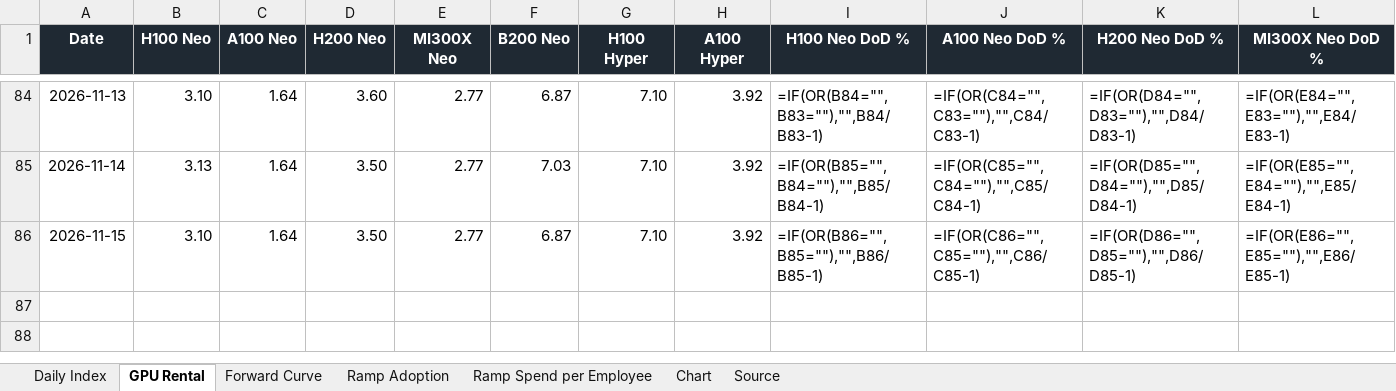
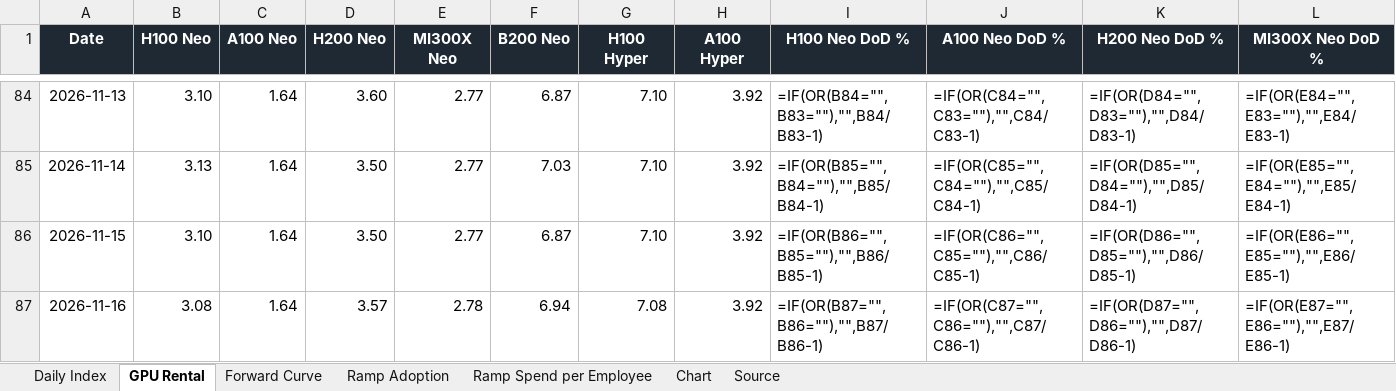
Before and after one commit to xcidjazz/silicon-data-tracker, an Excel workbook: LLM_Token_Expenditure_Index.xlsx, sheet GPU Rental, drawn as a sheet; only a part is shown, gaps mark what is left out; values as stored, in another font and other column widths than the file's, no borders; formulas without a stored value are shown as written; rows hold the shown columns only; the diff names each change by its address in the sheet, - before the commit and + after, or states it on an @@ line.

```diff
--- a/LLM_Token_Expenditure_Index.xlsx (sheet GPU Rental)
+++ b/LLM_Token_Expenditure_Index.xlsx (sheet GPU Rental)
+row 87: 2026-11-16 | 3.08 | 1.64 | 3.57 | 2.78 | 6.94 | 7.08 | 3.92 | =IF(OR(B87="",B86=""),"",B87/B86-1) | =IF(OR(C87="",C86=""),"",C87/C86-1) | =IF(OR(D87="",D86=""),"",D87/D86-1) | =IF(OR(E87="",E86=""),"",E87/E86-1)
```
Also changed, not shown: sheet Forward Curve, sheet Daily Index, sheet Source, charts or pictures, 4 other files.
